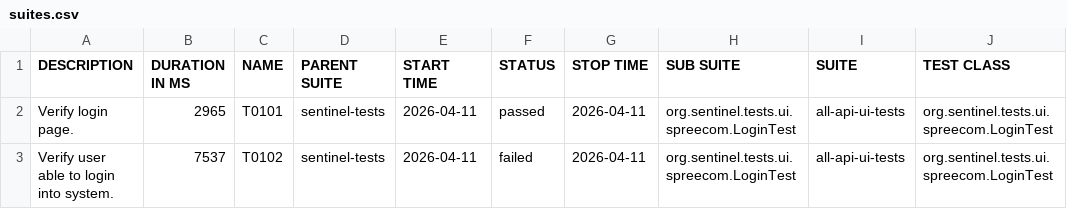
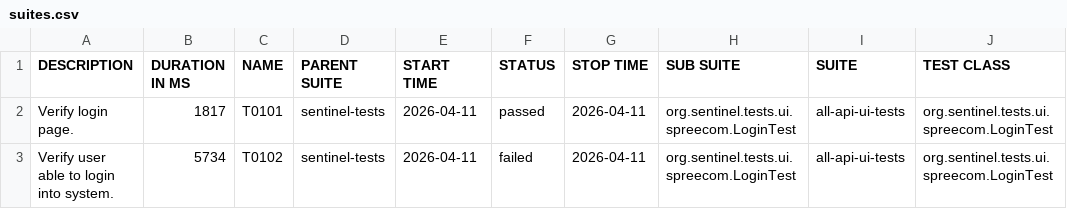
Before and after one commit to swapnildamate/report, a CSV file: data/suites.csv, drawn as a sheet; only a part is shown; the diff names each change by its address in the sheet, - before the commit and + after, or states it on an @@ line.

Commit message:
deploy: swapnildamate/sentinel-tests@1846c55835a5ea36968412995900cb1e7fbb88a9

```diff
--- a/data/suites.csv
+++ b/data/suites.csv
-B2 (DURATION IN MS): 2965
+B2 (DURATION IN MS): 1817
-B3 (DURATION IN MS): 7537
+B3 (DURATION IN MS): 5734
```
Also changed, not shown: 34 other files.
